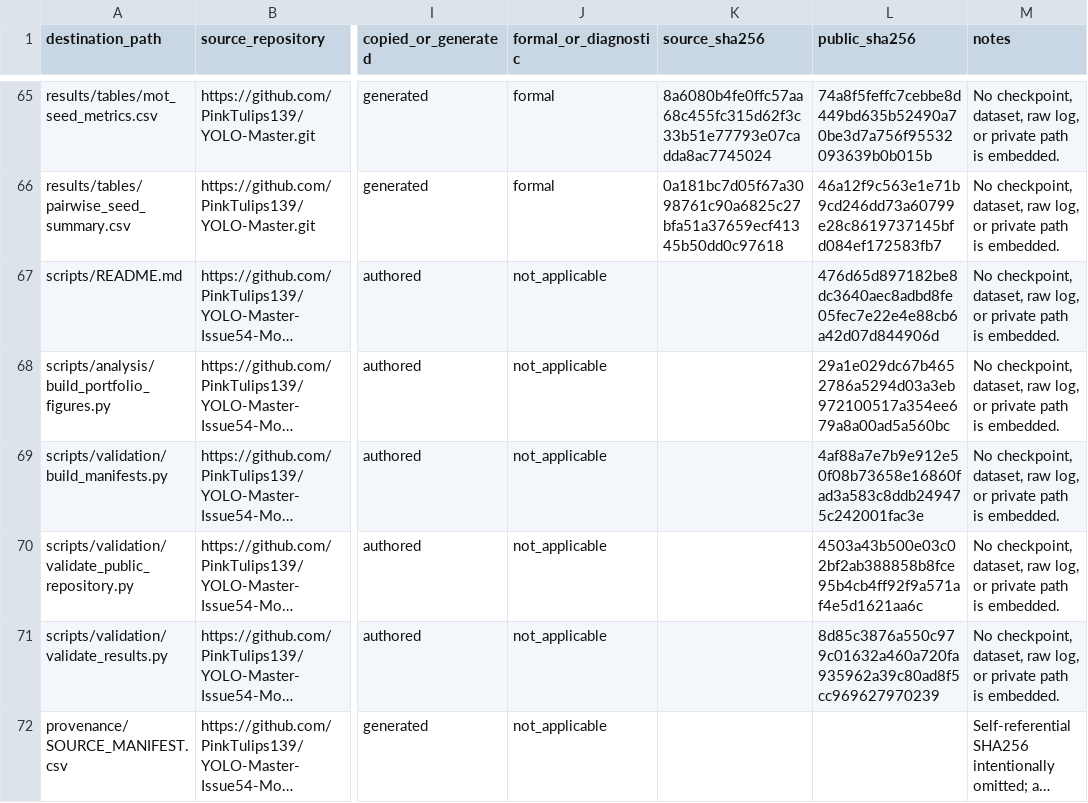
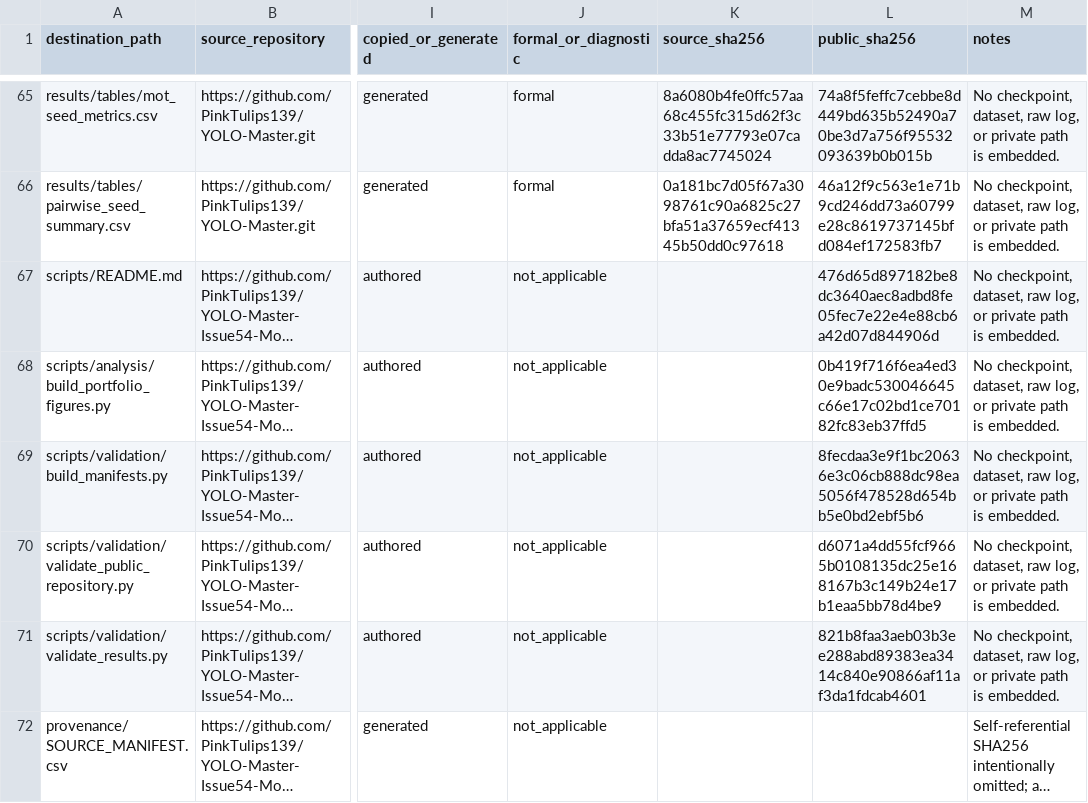
Before and after one commit to PinkTulips139/YOLO-Master-Issue54-MoT-Routing-Stability, a CSV file: provenance/SOURCE_MANIFEST.csv, drawn as a sheet; only a part is shown, gaps mark what is left out; long unchanged cells end in …; the diff names each change by its address in the sheet, - before the commit and + after, or states it on an @@ line.

```diff
--- a/provenance/SOURCE_MANIFEST.csv
+++ b/provenance/SOURCE_MANIFEST.csv
-L68 (public_sha256): 29a1e029dc67b4652786a5294d03a3eb972100517a354ee679a8a00ad5a560bc
+L68 (public_sha256): 0b419f716f6ea4ed30e9badc530046645c66e17c02bd1ce70182fc83eb37ffd5
-L69 (public_sha256): 4af88a7e7b9e912e50f08b73658e16860fad3a583c8ddb249475c242001fac3e
+L69 (public_sha256): 8fecdaa3e9f1bc20636e3c06cb888dc98ea5056f478528d654bb5e0bd2ebf5b6
-L70 (public_sha256): 4503a43b500e03c02bf2ab388858b8fce95b4cb4ff92f9a571af4e5d1621aa6c
+L70 (public_sha256): d6071a4dd55fcf9665b0108135dc25e168167b3c149b24e17b1eaa5bb78d4be9
-L71 (public_sha256): 8d85c3876a550c979c01632a460a720fa935962a39c80ad8f5cc969627970239
+L71 (public_sha256): 821b8faa3aeb03b3ee288abd89383ea3414c840e90866af11af3da1fdcab4601
```
Also changed, not shown: 4 other files.
